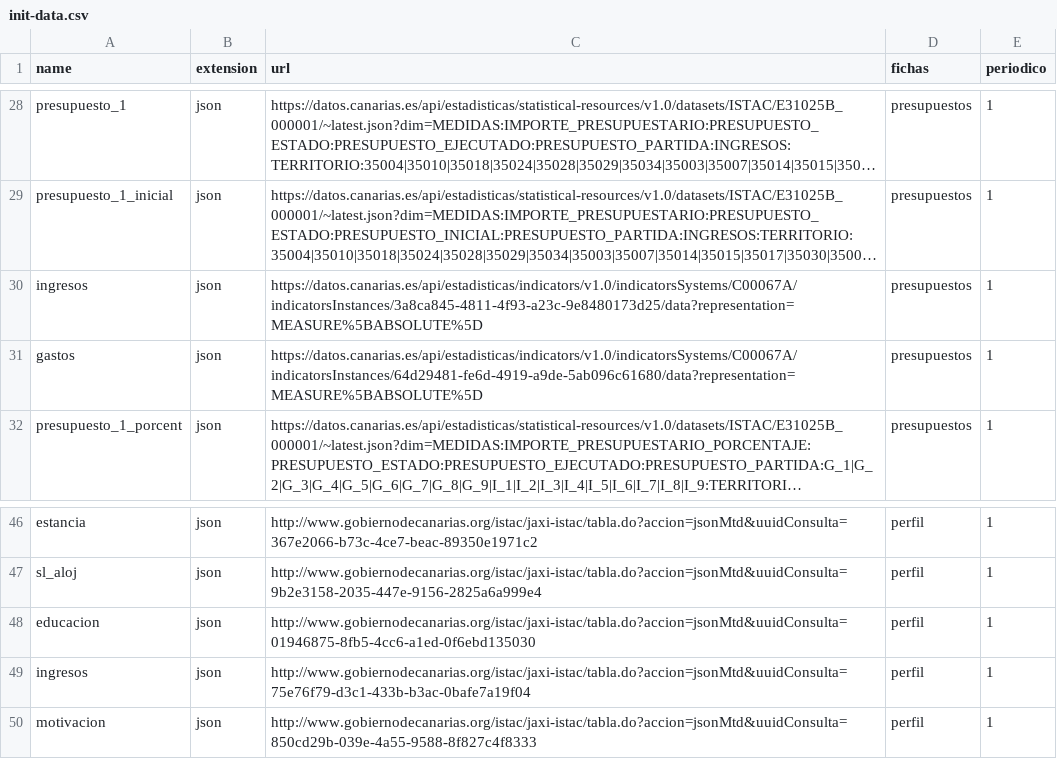
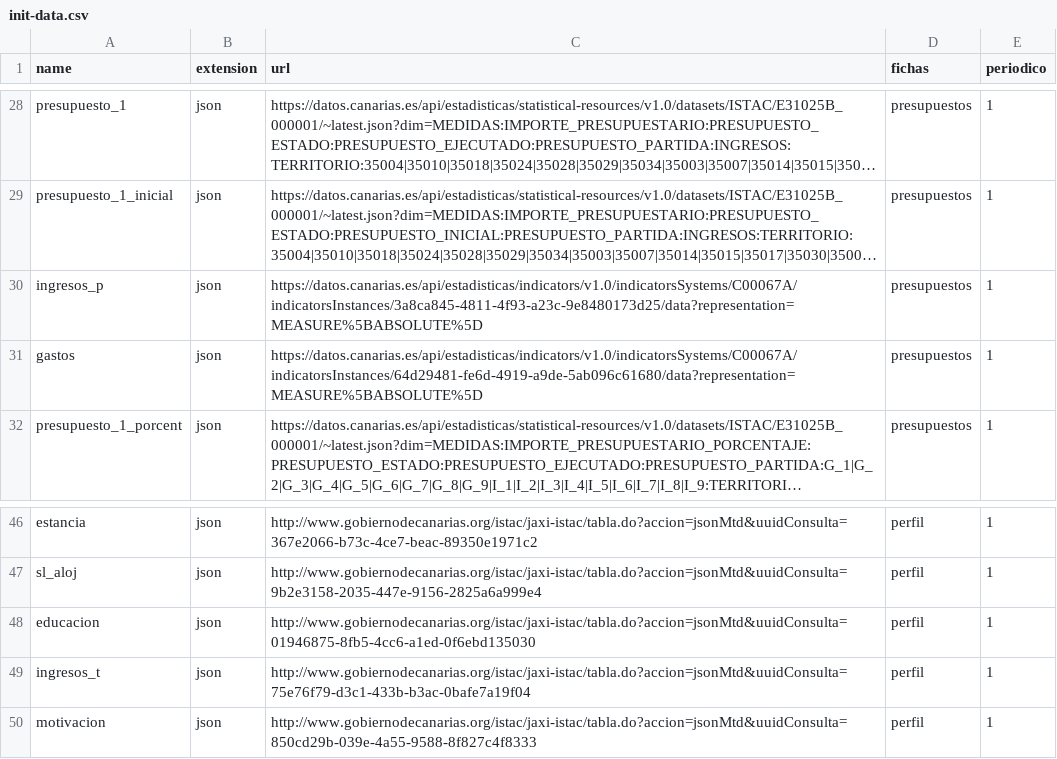
Before and after one commit to eDatos/fichas-municipales, a CSV file: shiny/init-data.csv, drawn as a sheet; only a part is shown, gaps mark what is left out; long unchanged cells end in …; the diff names each change by its address in the sheet, - before the commit and + after, or states it on an @@ line.

Commit message:
Renombrar los recursos ingresos de presupuestos y perfil del turista

```diff
--- a/shiny/init-data.csv
+++ b/shiny/init-data.csv
-A30 (name): ingresos
+A30 (name): ingresos_p
-A49 (name): ingresos
+A49 (name): ingresos_t
```
Also changed, not shown: 2 other files.
